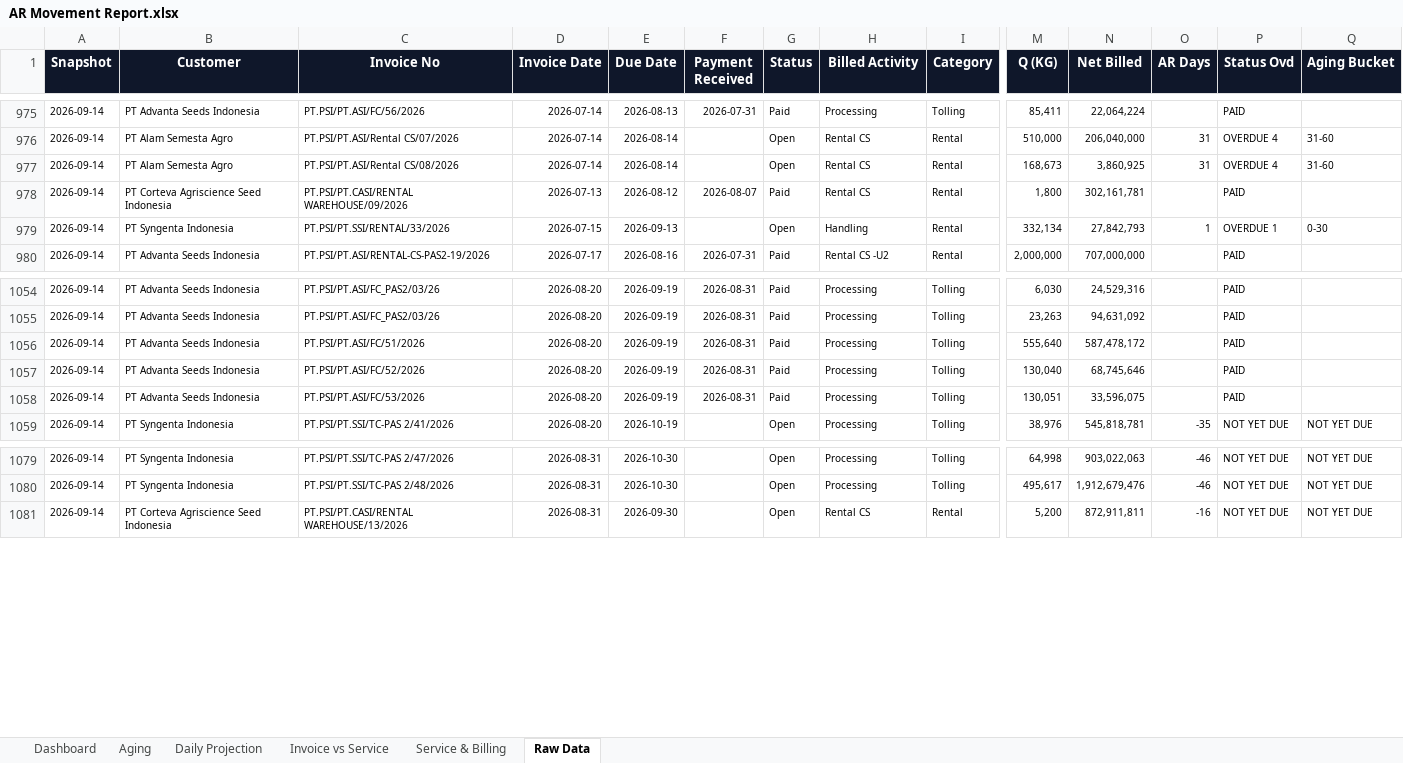
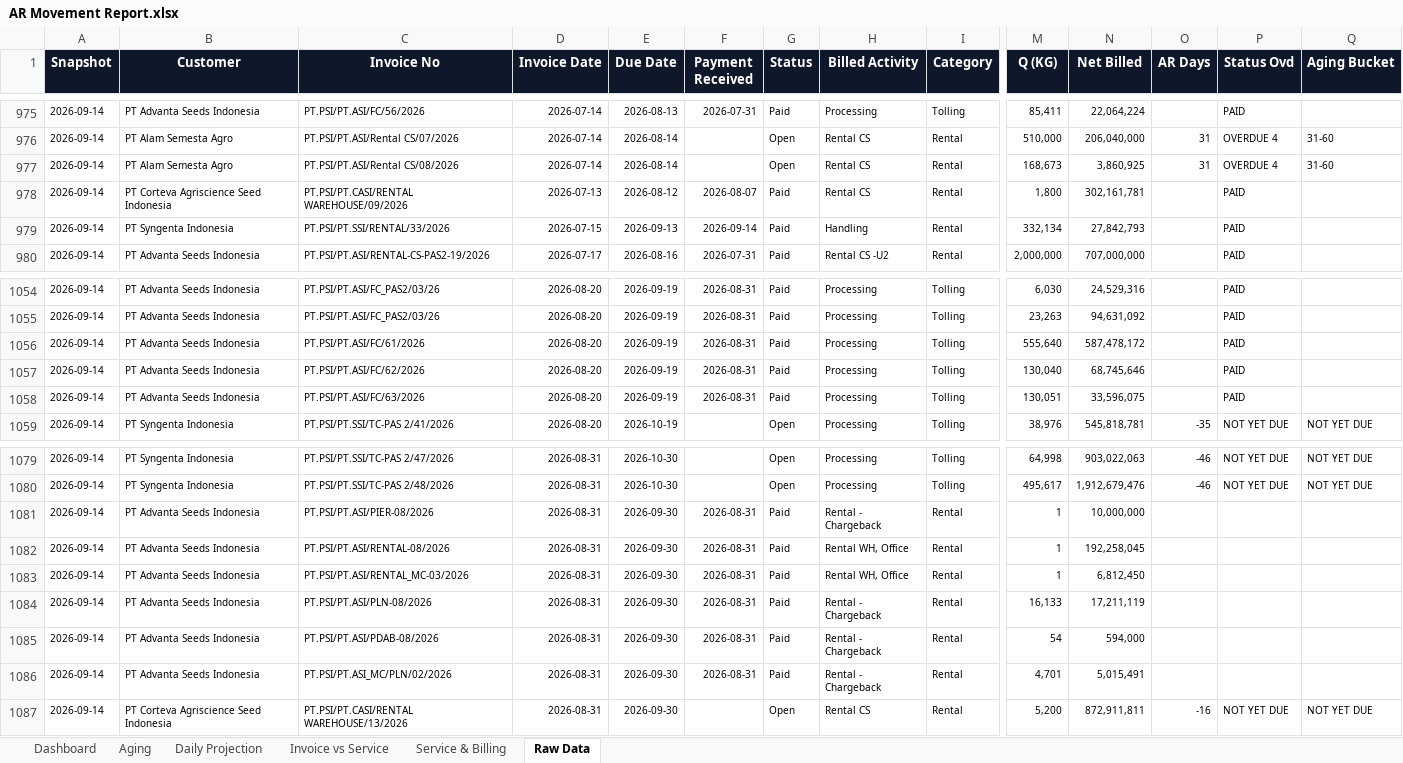
Before and after one commit to finmanagerindonesia-dev/psi-ar-dashboard, an Excel workbook: AR Movement Report.xlsx, sheet Raw Data, drawn as a sheet; only a part is shown, gaps mark what is left out; values as stored, in another font and other column widths than the file's, no borders; rows hold the shown columns only; the diff names each change by its address in the sheet, - before the commit and + after, or states it on an @@ line.

```diff
--- a/AR Movement Report.xlsx (sheet Raw Data)
+++ b/AR Movement Report.xlsx (sheet Raw Data)
-F979 (Payment Received): (empty)
+F979 (Payment Received): 2026-09-14
-G979 (Status): Open
+G979 (Status): Paid
-O979 (AR Days): 1
+O979 (AR Days): (empty)
-P979 (Status Ovd): OVERDUE 1
+P979 (Status Ovd): PAID
-Q979 (Aging Bucket): 0-30
+Q979 (Aging Bucket): (empty)
-C1056 (Invoice No): PT.PSI/PT.ASI/FC/51/2026
+C1056 (Invoice No): PT.PSI/PT.ASI/FC/61/2026
-C1057 (Invoice No): PT.PSI/PT.ASI/FC/52/2026
+C1057 (Invoice No): PT.PSI/PT.ASI/FC/62/2026
-C1058 (Invoice No): PT.PSI/PT.ASI/FC/53/2026
+C1058 (Invoice No): PT.PSI/PT.ASI/FC/63/2026
+row 1081: 2026-09-14 | PT Advanta Seeds Indonesia | PT.PSI/PT.ASI/PIER-08/2026 | 2026-08-31 | 2026-09-30 | 2026-08-31 | Paid | Rental - Chargeback | Rental | 1 | 10,000,000
+row 1082: 2026-09-14 | PT Advanta Seeds Indonesia | PT.PSI/PT.ASI/RENTAL-08/2026 | 2026-08-31 | 2026-09-30 | 2026-08-31 | Paid | Rental WH, Office | Rental | 1 | 192,258,045
+row 1083: 2026-09-14 | PT Advanta Seeds Indonesia | PT.PSI/PT.ASI/RENTAL_MC-03/2026 | 2026-08-31 | 2026-09-30 | 2026-08-31 | Paid | Rental WH, Office | Rental | 1 | 6,812,450
+row 1084: 2026-09-14 | PT Advanta Seeds Indonesia | PT.PSI/PT.ASI/PLN-08/2026 | 2026-08-31 | 2026-09-30 | 2026-08-31 | Paid | Rental - Chargeback | Rental | 16,133 | 17,211,119
+row 1085: 2026-09-14 | PT Advanta Seeds Indonesia | PT.PSI/PT.ASI/PDAB-08/2026 | 2026-08-31 | 2026-09-30 | 2026-08-31 | Paid | Rental - Chargeback | Rental | 54 | 594,000
+row 1086: 2026-09-14 | PT Advanta Seeds Indonesia | PT.PSI/PT.ASI_MC/PLN/02/2026 | 2026-08-31 | 2026-09-30 | 2026-08-31 | Paid | Rental - Chargeback | Rental | 4,701 | 5,015,491
```
Also changed, not shown: sheet Dashboard, sheet Daily Projection, sheet Invoice vs Service, sheet Service & Billing, sheet Aging.
